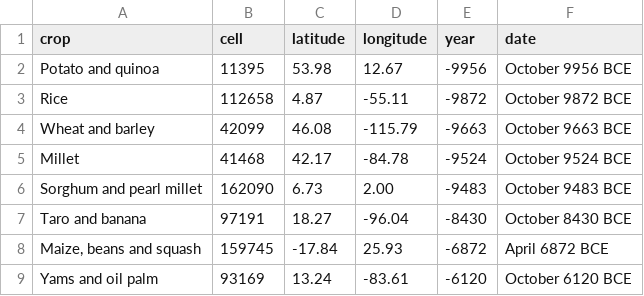
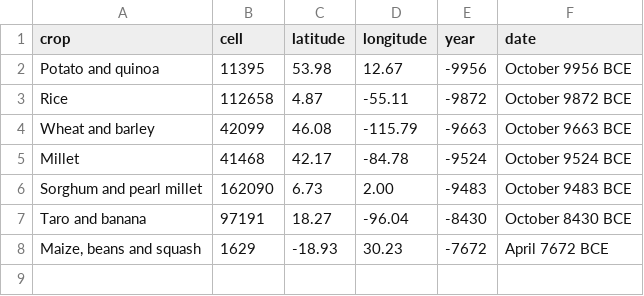
Before and after one commit to djeyprott/sim2, a CSV file: docs/stats/random-seed1-origins.csv, drawn as a sheet.

```diff
--- a/docs/stats/random-seed1-origins.csv
+++ b/docs/stats/random-seed1-origins.csv
@@ -7,3 +7,2 @@ crop,cell,latitude,longitude,year,date
 "Taro and banana",97191,18.27,-96.04,-8430,October 8430 BCE
-"Maize, beans and squash",159745,-17.84,25.93,-6872,April 6872 BCE
-"Yams and oil palm",93169,13.24,-83.61,-6120,October 6120 BCE
+"Maize, beans and squash",1629,-18.93,30.23,-7672,April 7672 BCE
```
Also changed, not shown: docs/stats/random-seed1-herding-origins.csv, docs/stats/random-seed3-origins.csv, 30 other files.
